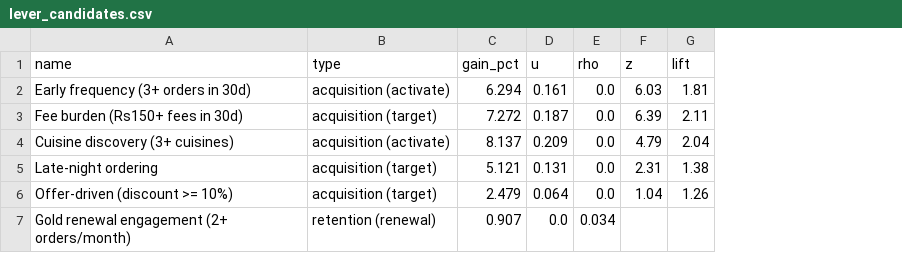
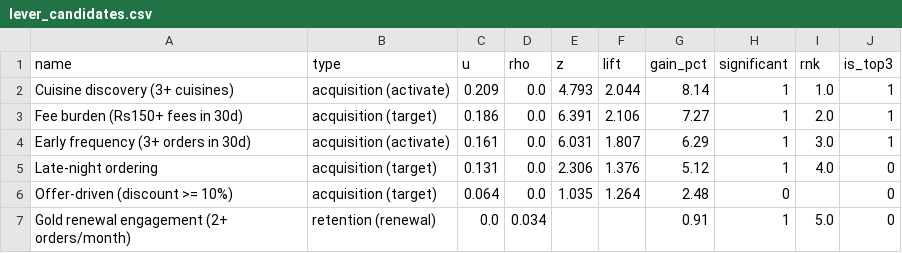
Before and after one commit to shriyanshihihi/zomato_analytics, a CSV file: outputs/lever_candidates.csv, drawn as a sheet; removed rows and columns are numbered as before the commit, all else as after; the diff names each change by its address in the sheet, - before the commit and + after, or states it on an @@ line.

```diff
--- a/outputs/lever_candidates.csv
+++ b/outputs/lever_candidates.csv
-column C (gain_pct), rows 4-7: 8.137 | 5.121 | 2.479 | 0.907
+column G (gain_pct), row 2: 8.14; rows 5-7: 5.12 | 2.48 | 0.91
+column H (significant), row 2: 1; rows 5-7: 1 | 0 | 1
+column I (rnk), row 2: 1.0; rows 5-7: 4.0 |  | 5.0
+column J (is_top3), row 2: 1; rows 5-7: all 0
-row 2: Early frequency (3+ orders in 30d) | acquisition (activate) | 6.294 | 0.161 | 0.0 | 6.03 | 1.81
-row 3: Fee burden (Rs150+ fees in 30d) | acquisition (target) | 7.272 | 0.187 | 0.0 | 6.39 | 2.11
-E2 (z): 4.79
+E2 (z): 4.793
-F2 (lift): 2.04
+F2 (lift): 2.044
+row 3: Fee burden (Rs150+ fees in 30d) | acquisition (target) | 0.186 | 0.0 | 6.391 | 2.106 | 7.27 | 1 | 2.0 | 1
+row 4: Early frequency (3+ orders in 30d) | acquisition (activate) | 0.161 | 0.0 | 6.031 | 1.807 | 6.29 | 1 | 3.0 | 1
-E5 (z): 2.31
+E5 (z): 2.306
-F5 (lift): 1.38
+F5 (lift): 1.376
-E6 (z): 1.04
+E6 (z): 1.035
-F6 (lift): 1.26
+F6 (lift): 1.264
```
Also changed, not shown: outputs/cohort_retention_matrix.csv, outputs/cuisine_affinity_top15.csv, 26 other files.
